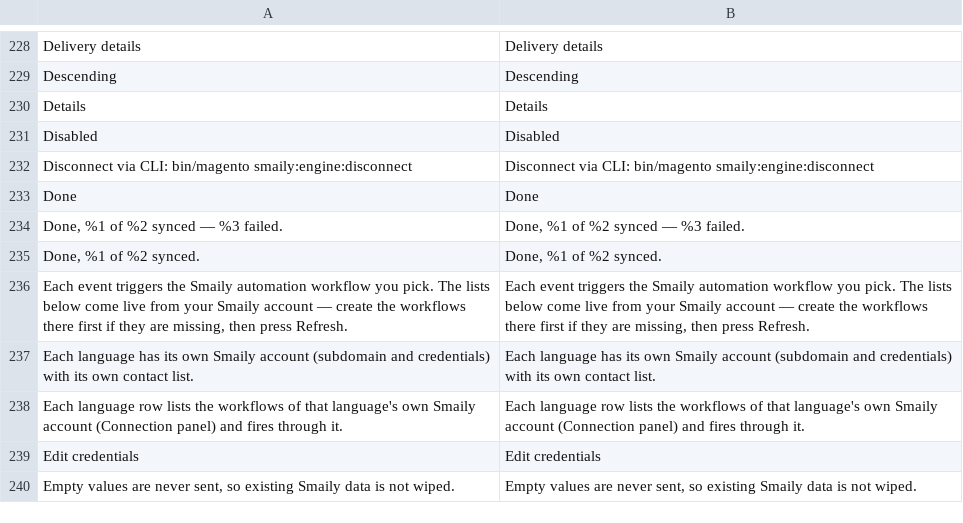
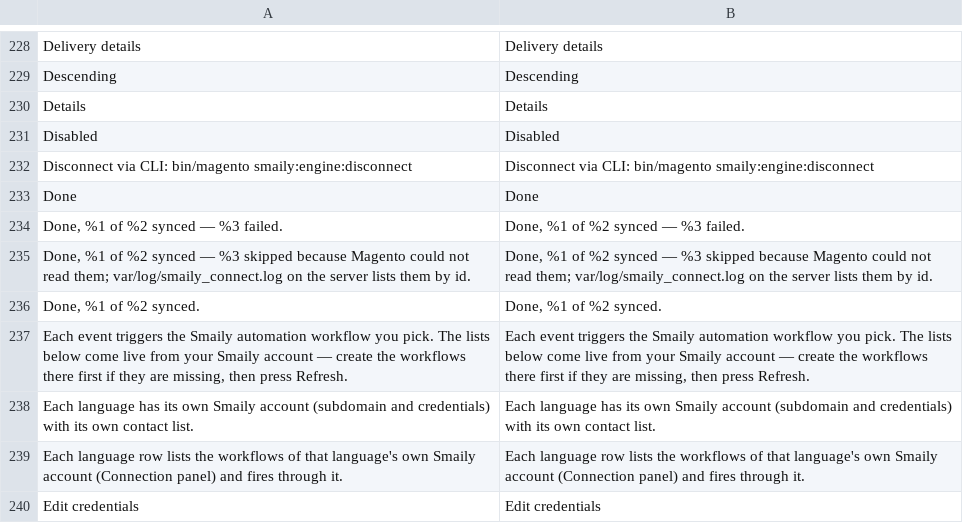
Before and after one commit to sendsmaily/smaily-magento-extension, a CSV file: i18n/en_US.csv, drawn as a sheet; only a part is shown, gaps mark what is left out; the shorter side is filled out with more unchanged rows; the diff names each change by its address in the sheet, - before the commit and + after, or states it on an @@ line.

```diff
--- a/i18n/en_US.csv
+++ b/i18n/en_US.csv
+row 235: Done, %1 of %2 synced — %3 skipped because Magento could not read them; var/log/smaily_connect.log on the server lists them by id. | Done, %1 of %2 synced — %3 skipped because Magento could not read them; var/log/smaily_connect.log on the server lists them by id.
```
Also changed, not shown: i18n/et_EE.csv, 20 other files.
